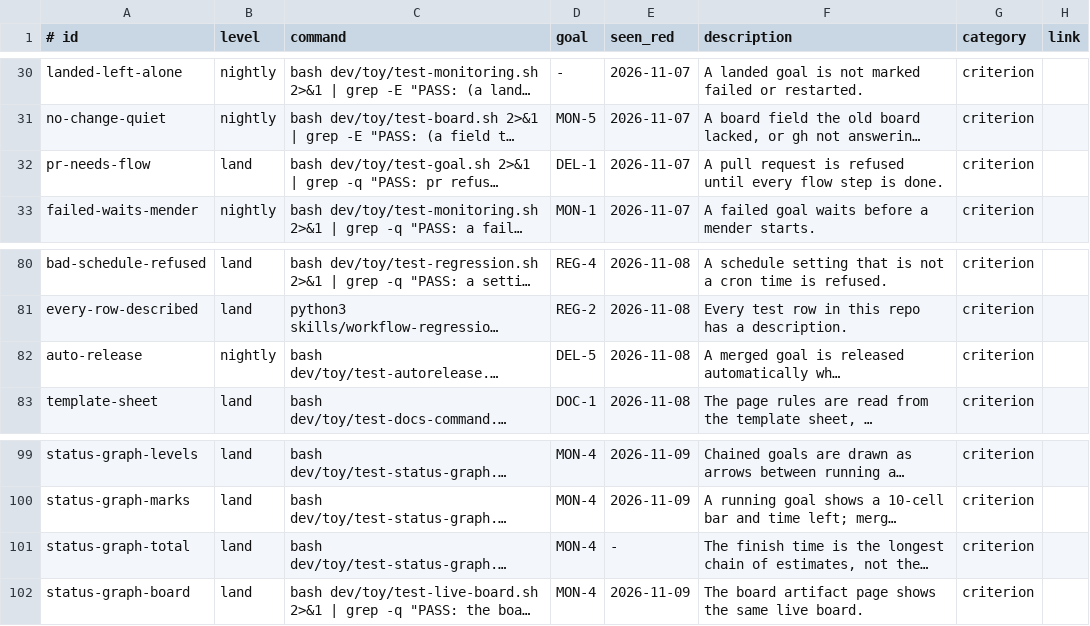
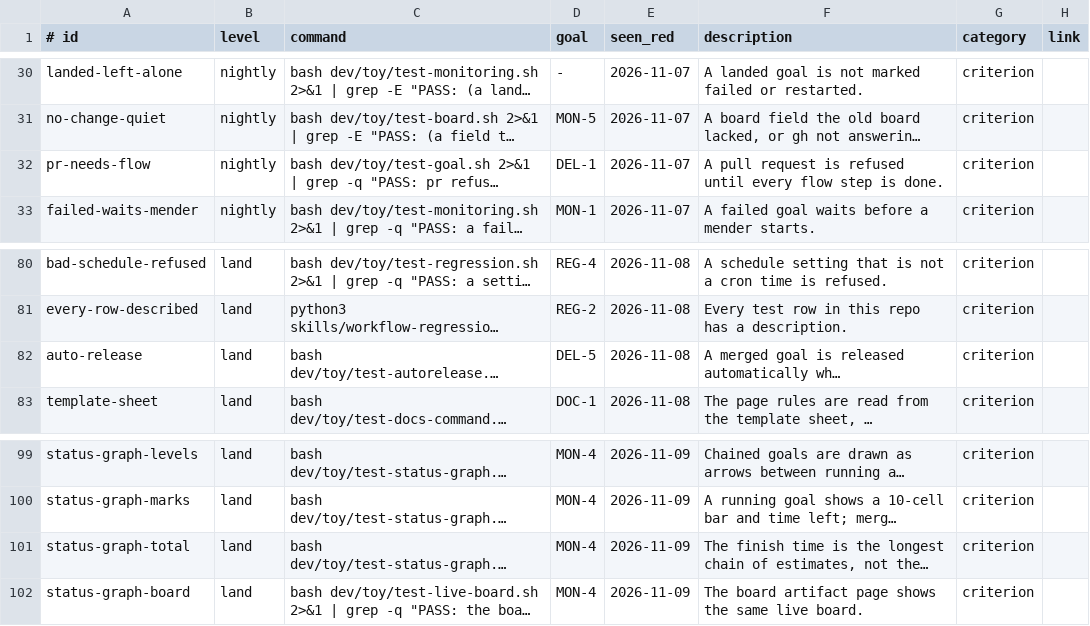
Before and after one commit to jcl2018/agent-workflow-template, a TSV file: .loop/regression.tsv, drawn as a sheet; only a part is shown, gaps mark what is left out; long unchanged cells end in …; the diff covers the shown part only; the diff names each change by its address in the sheet, - before the commit and + after, or states it on an @@ line.

```diff
--- a/.loop/regression.tsv
+++ b/.loop/regression.tsv
-B32 (level): land
+B32 (level): nightly
-B82 (level): nightly
+B82 (level): land
-E101 (seen_red): -
+E101 (seen_red): 2026-11-09
```
Also changed, not shown: 14 edited cells elsewhere in this file, 2 other files.
